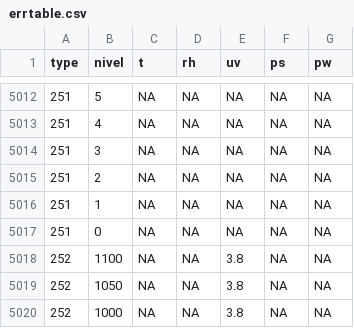
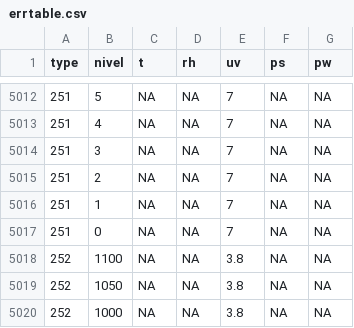
Before and after one commit to paocorrales/Analisis_2018112022, a CSV file: errtable.csv, drawn as a sheet; only a part is shown, gaps mark what is left out; the diff covers the shown part only.

```diff
--- a/errtable.csv
+++ b/errtable.csv
@@ -5012,7 +5012,7 @@ type,nivel,t,rh,uv,ps,pw
-251,5,NA,NA,NA,NA,NA
-251,4,NA,NA,NA,NA,NA
-251,3,NA,NA,NA,NA,NA
-251,2,NA,NA,NA,NA,NA
-251,1,NA,NA,NA,NA,NA
-251,0,NA,NA,NA,NA,NA
+251,5,NA,NA,7,NA,NA
+251,4,NA,NA,7,NA,NA
+251,3,NA,NA,7,NA,NA
+251,2,NA,NA,7,NA,NA
+251,1,NA,NA,7,NA,NA
+251,0,NA,NA,7,NA,NA
 252,1100,NA,NA,3.8,NA,NA
```
Also changed, not shown: 27 edited cells elsewhere in this file, 1 other file.
